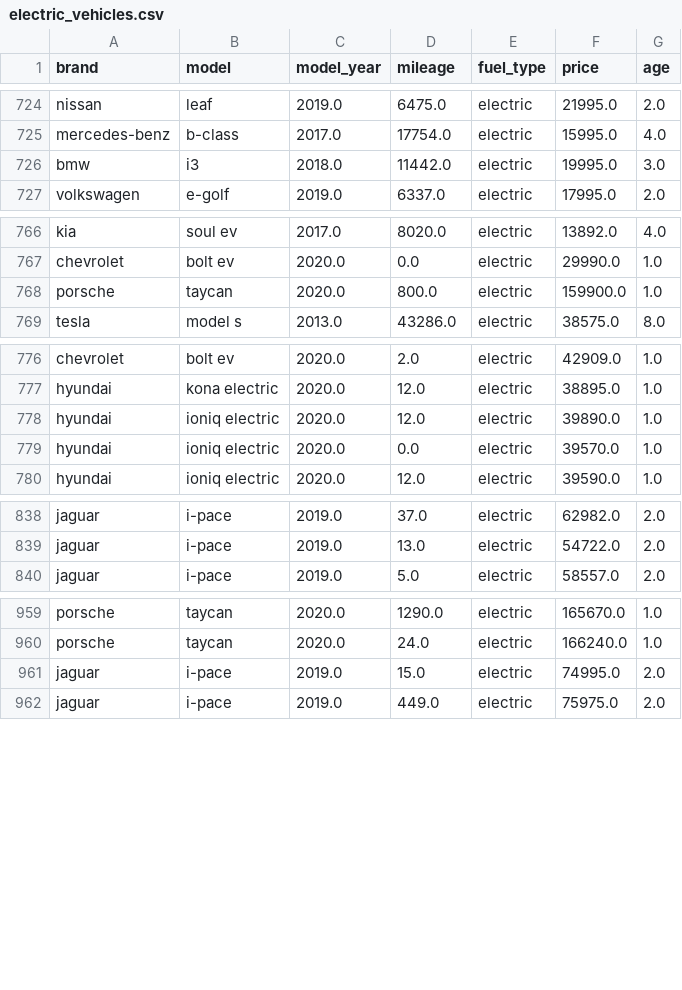
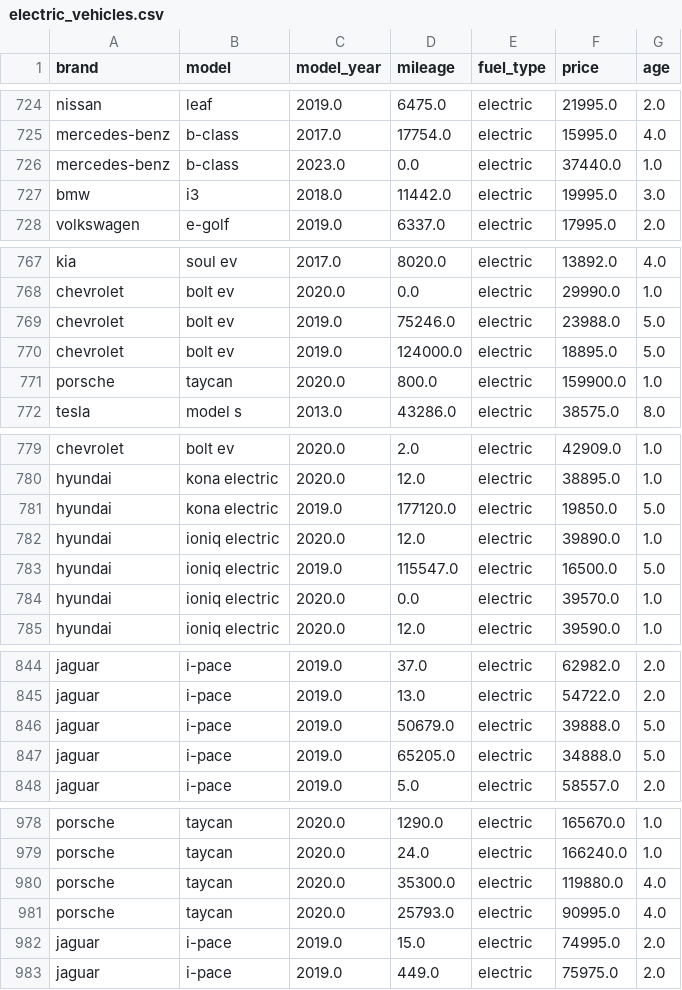
Before and after one commit to jasonsuwito/nypd-ev-analysis, a CSV file: data/electric_vehicles.csv, drawn as a sheet; only a part is shown, gaps mark what is left out; the diff covers the shown part only; the diff names each change by its address in the sheet, - before the commit and + after, or states it on an @@ line.

```diff
--- a/data/electric_vehicles.csv
+++ b/data/electric_vehicles.csv
+row 726: mercedes-benz | b-class | 2023.0 | 0.0 | electric | 37440.0 | 1.0
+row 769: chevrolet | bolt ev | 2019.0 | 75246.0 | electric | 23988.0 | 5.0
+row 770: chevrolet | bolt ev | 2019.0 | 124000.0 | electric | 18895.0 | 5.0
+row 781: hyundai | kona electric | 2019.0 | 177120.0 | electric | 19850.0 | 5.0
+row 783: hyundai | ioniq electric | 2019.0 | 115547.0 | electric | 16500.0 | 5.0
+row 846: jaguar | i-pace | 2019.0 | 50679.0 | electric | 39888.0 | 5.0
+row 847: jaguar | i-pace | 2019.0 | 65205.0 | electric | 34888.0 | 5.0
+row 980: porsche | taycan | 2020.0 | 35300.0 | electric | 119880.0 | 4.0
+row 981: porsche | taycan | 2020.0 | 25793.0 | electric | 90995.0 | 4.0
```
Also changed, not shown: 12 added rows and 2 edited cells elsewhere in this file, 1 other file.
